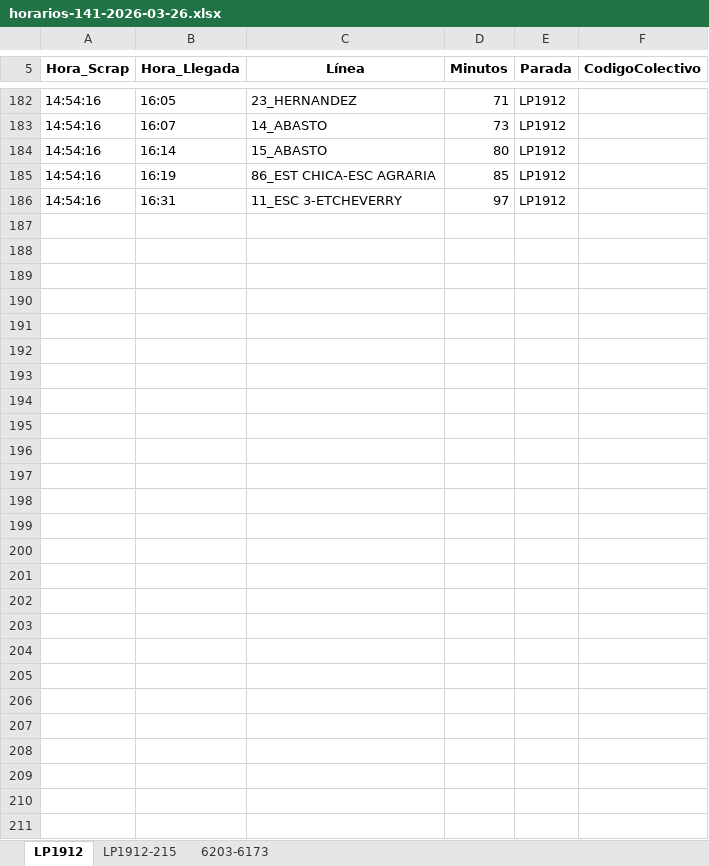
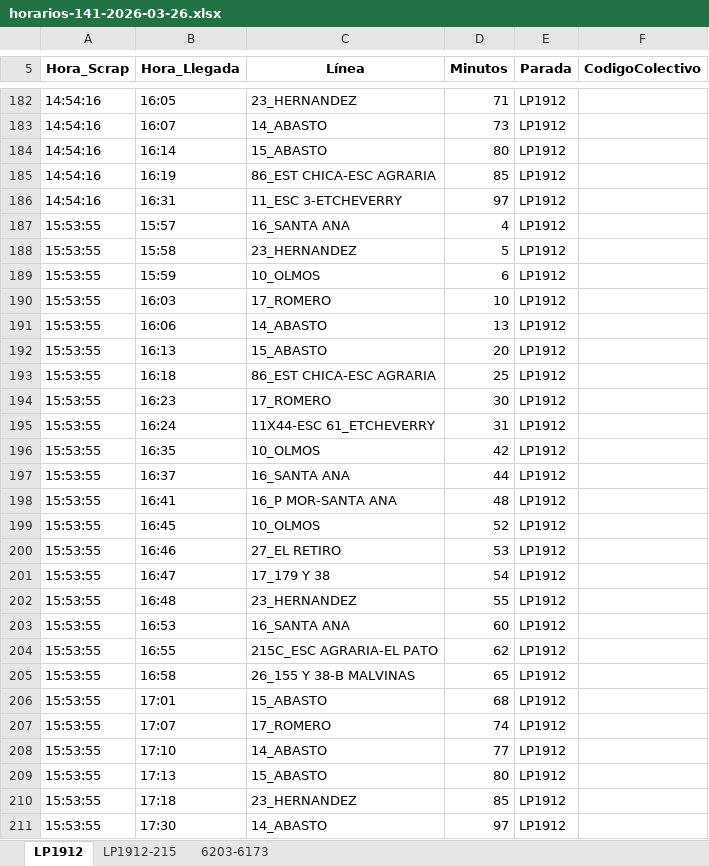
Before and after one commit to palomac00/recolector-colectivos, an Excel workbook: data/horarios-141-2026-03-26.xlsx, sheet LP1912, drawn as a sheet; only a part is shown, gaps mark what is left out; values as stored, in another font and other column widths than the file's, no borders; the diff covers the shown part only; the diff names each change by its address in the sheet, - before the commit and + after, or states it on an @@ line.

```diff
--- a/data/horarios-141-2026-03-26.xlsx (sheet LP1912)
+++ b/data/horarios-141-2026-03-26.xlsx (sheet LP1912)
+row 187: 15:53:55 | 15:57 | 16_SANTA ANA | 4 | LP1912
+row 188: 15:53:55 | 15:58 | 23_HERNANDEZ | 5 | LP1912
+row 189: 15:53:55 | 15:59 | 10_OLMOS | 6 | LP1912
+row 190: 15:53:55 | 16:03 | 17_ROMERO | 10 | LP1912
+row 191: 15:53:55 | 16:06 | 14_ABASTO | 13 | LP1912
+row 192: 15:53:55 | 16:13 | 15_ABASTO | 20 | LP1912
+row 193: 15:53:55 | 16:18 | 86_EST CHICA-ESC AGRARIA | 25 | LP1912
+row 194: 15:53:55 | 16:23 | 17_ROMERO | 30 | LP1912
+row 195: 15:53:55 | 16:24 | 11X44-ESC 61_ETCHEVERRY | 31 | LP1912
+row 196: 15:53:55 | 16:35 | 10_OLMOS | 42 | LP1912
+row 197: 15:53:55 | 16:37 | 16_SANTA ANA | 44 | LP1912
+row 198: 15:53:55 | 16:41 | 16_P MOR-SANTA ANA | 48 | LP1912
+row 199: 15:53:55 | 16:45 | 10_OLMOS | 52 | LP1912
+row 200: 15:53:55 | 16:46 | 27_EL RETIRO | 53 | LP1912
+row 201: 15:53:55 | 16:47 | 17_179 Y 38 | 54 | LP1912
+row 202: 15:53:55 | 16:48 | 23_HERNANDEZ | 55 | LP1912
+row 203: 15:53:55 | 16:53 | 16_SANTA ANA | 60 | LP1912
+row 204: 15:53:55 | 16:55 | 215C_ESC AGRARIA-EL PATO | 62 | LP1912
+row 205: 15:53:55 | 16:58 | 26_155 Y 38-B MALVINAS | 65 | LP1912
+row 206: 15:53:55 | 17:01 | 15_ABASTO | 68 | LP1912
+row 207: 15:53:55 | 17:07 | 17_ROMERO | 74 | LP1912
+row 208: 15:53:55 | 17:10 | 14_ABASTO | 77 | LP1912
+row 209: 15:53:55 | 17:13 | 15_ABASTO | 80 | LP1912
+row 210: 15:53:55 | 17:18 | 23_HERNANDEZ | 85 | LP1912
+row 211: 15:53:55 | 17:30 | 14_ABASTO | 97 | LP1912
```
Also changed, not shown: 2 edited cells elsewhere in this sheet, sheet 6203-6173, sheet LP1912-215, 2 other files.
